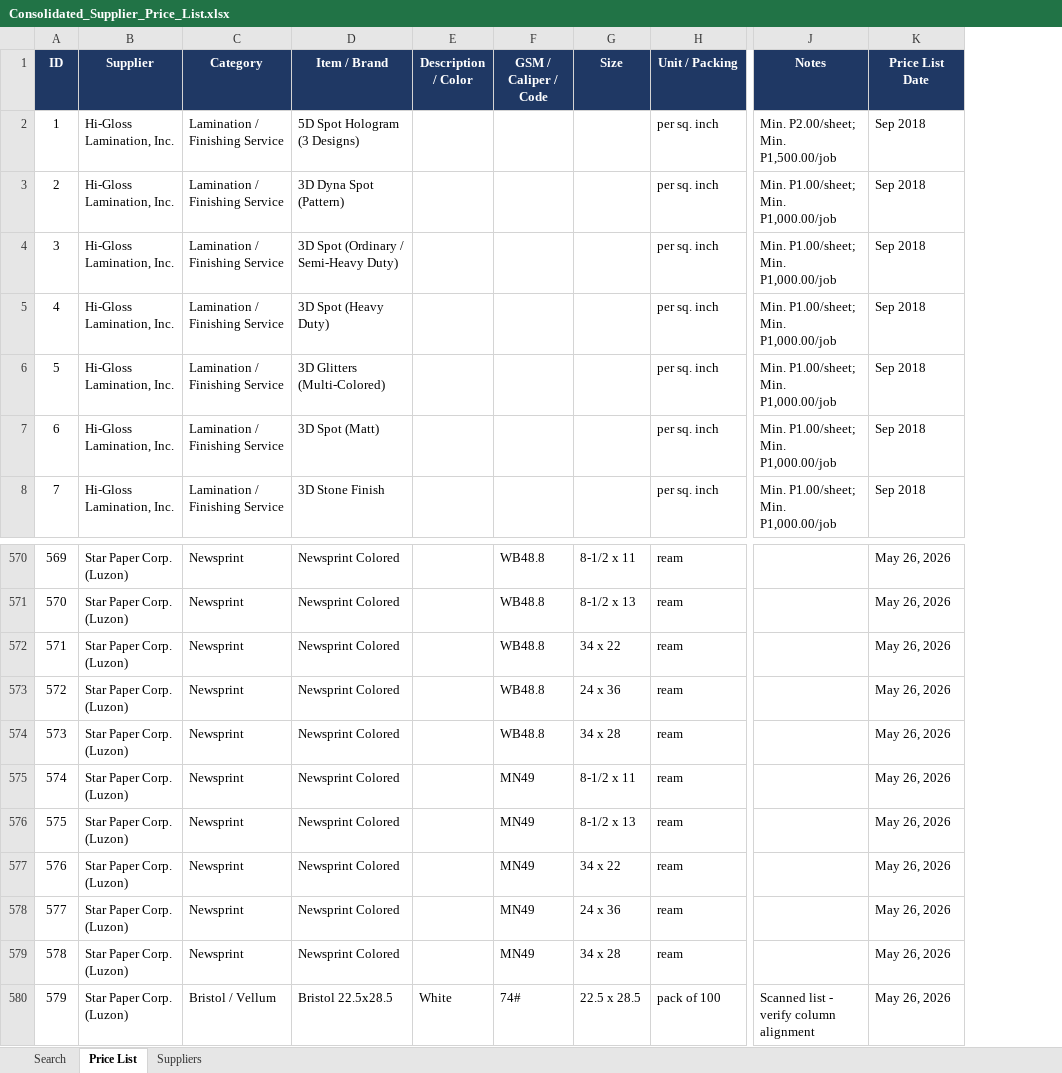
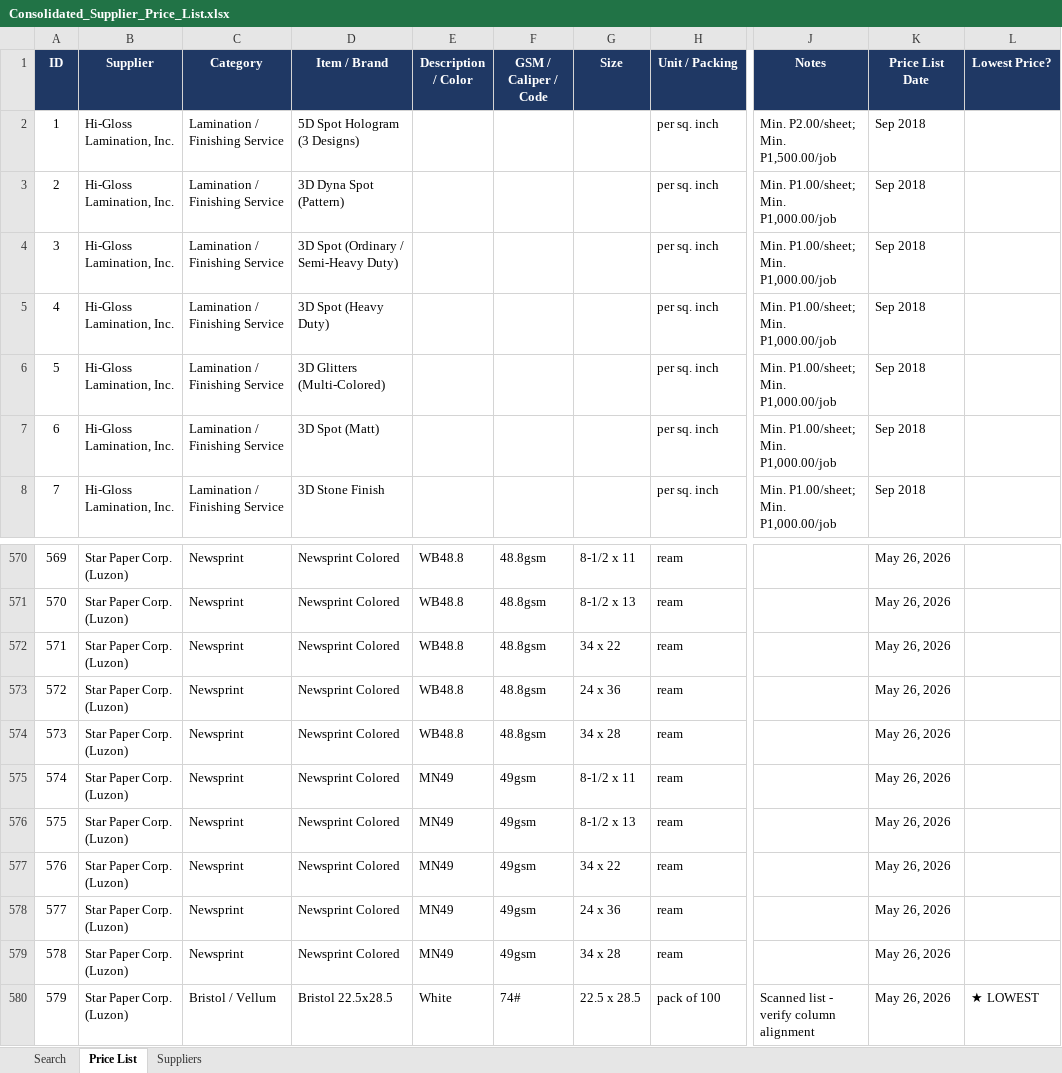
Before and after one commit to GuiaClaude/PA-Quote, an Excel workbook: Consolidated_Supplier_Price_List.xlsx, sheet Price List, drawn as a sheet; only a part is shown, gaps mark what is left out; values as stored, in another font and other column widths than the file's, no borders; conditional formats and table styles not drawn; the diff covers the shown part only; the diff names each change by its address in the sheet, - before the commit and + after, or states it on an @@ line.

```diff
--- a/Consolidated_Supplier_Price_List.xlsx (sheet Price List)
+++ b/Consolidated_Supplier_Price_List.xlsx (sheet Price List)
@@ column L (Lowest Price?) unhidden, row 580: ★ LOWEST @@
-E570:E574 (Description / Color): (empty)
+E570:E574 (Description / Color): WB48.8
-F570:F574 (GSM / Caliper / Code): WB48.8
+F570:F574 (GSM / Caliper / Code): 48.8gsm
-E575:E579 (Description / Color): (empty)
+E575:E579 (Description / Color): MN49
-F575:F579 (GSM / Caliper / Code): MN49
+F575:F579 (GSM / Caliper / Code): 49gsm
```
Also changed, not shown: 54 edited cells elsewhere in this sheet, sheet Search, formulas that keep their value, hidden cells.
